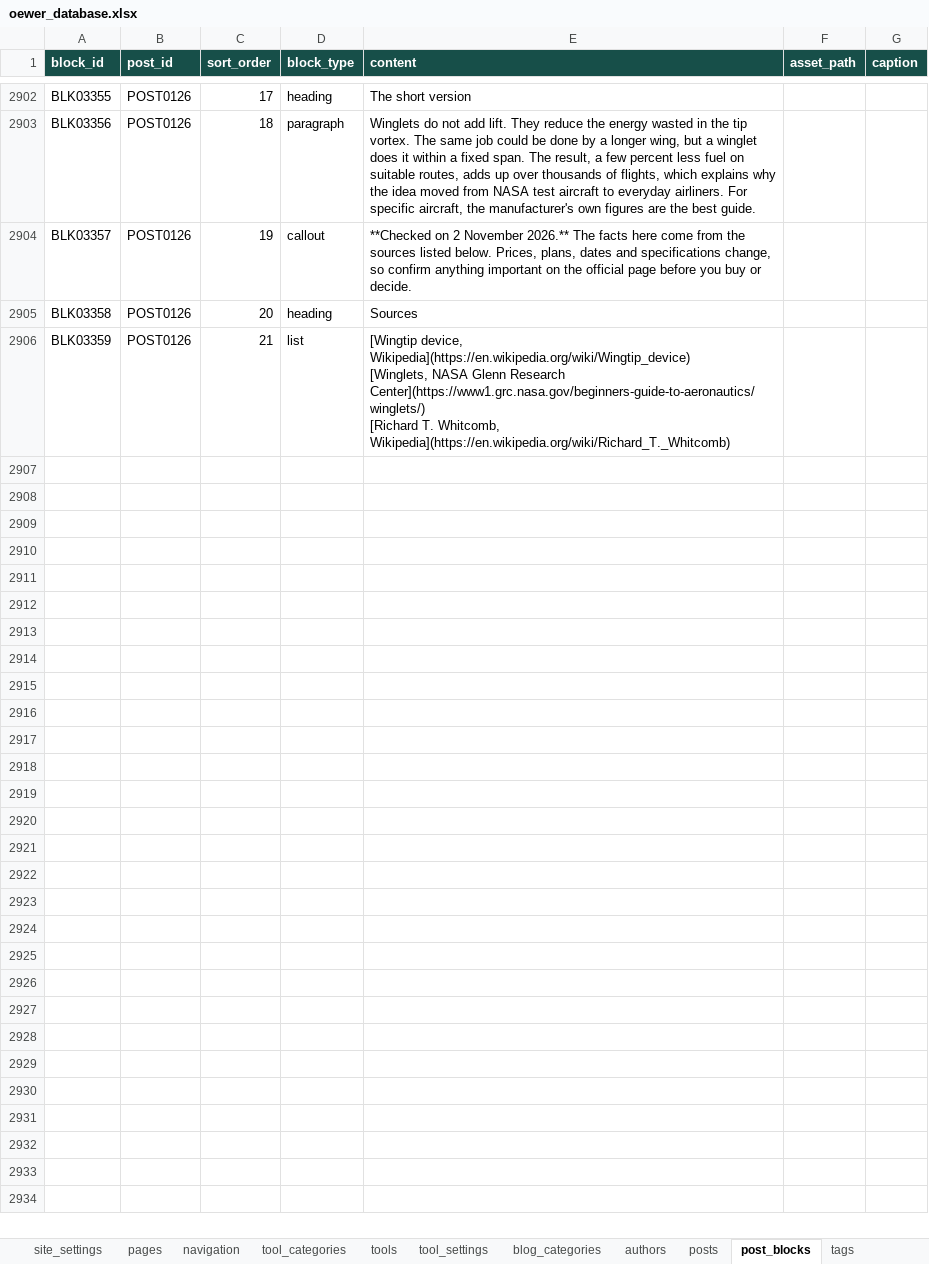
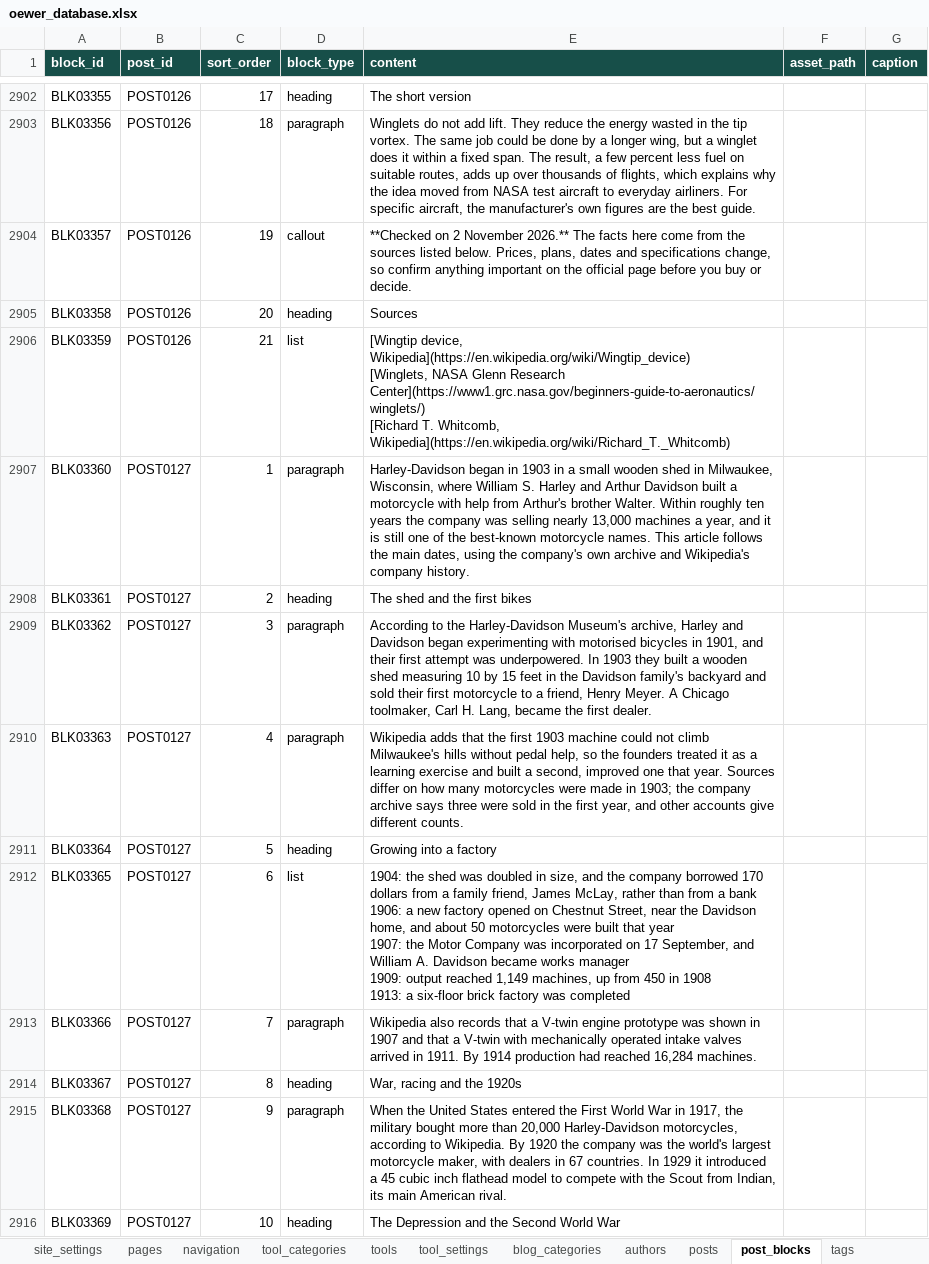
Before and after one commit to oewersolutions/oewer-tools, an Excel workbook: data/oewer_database.xlsx, sheet post_blocks, drawn as a sheet; only a part is shown, gaps mark what is left out; values as stored, in another font and other column widths than the file's, no borders; ↵ is a line break in a cell; the diff covers the shown part only; the diff names each change by its address in the sheet, - before the commit and + after, or states it on an @@ line.

```diff
--- a/data/oewer_database.xlsx (sheet post_blocks)
+++ b/data/oewer_database.xlsx (sheet post_blocks)
+row 2907: BLK03360 | POST0127 | 1 | paragraph | Harley-Davidson began in 1903 in a small wooden shed in Milwaukee, Wisconsin, where William S. Harley and Arthur Davidson built a motorcycle with help from Arthur's brother Walter. Within roughly ten years the company was selling nearly 13,000 machines a year, and it is still one of the best-known motorcycle names. This article follows the main dates, using the company's own archive and Wikipedia's company history.
+row 2908: BLK03361 | POST0127 | 2 | heading | The shed and the first bikes
+row 2909: BLK03362 | POST0127 | 3 | paragraph | According to the Harley-Davidson Museum's archive, Harley and Davidson began experimenting with motorised bicycles in 1901, and their first attempt was underpowered. In 1903 they built a wooden shed measuring 10 by 15 feet in the Davidson family's backyard and sold their first motorcycle to a friend, Henry Meyer. A Chicago toolmaker, Carl H. Lang, became the first dealer.
+row 2910: BLK03363 | POST0127 | 4 | paragraph | Wikipedia adds that the first 1903 machine could not climb Milwaukee's hills without pedal help, so the founders treated it as a learning exercise and built a second, improved one that year. Sources differ on how many motorcycles were made in 1903; the company archive says three were sold in the first year, and other accounts give different counts.
+row 2911: BLK03364 | POST0127 | 5 | heading | Growing into a factory
+row 2912: BLK03365 | POST0127 | 6 | list | 1904: the shed was doubled in size, and the company borrowed 170 dollars from a family friend, James McLay, rather than from a bank ↵ 1906: a new factory opened on Chestnut Street, near the Davidson home, and about 50 motorcycles were built that year ↵ 1907: the Motor Company was incorporated on 17 September, and William A. Davidson became works manager ↵ 1909: output reached 1,149 machines, up from 450 in 1908 ↵ 1913: a six-floor brick factory was completed
+row 2913: BLK03366 | POST0127 | 7 | paragraph | Wikipedia also records that a V-twin engine prototype was shown in 1907 and that a V-twin with mechanically operated intake valves arrived in 1911. By 1914 production had reached 16,284 machines.
+row 2914: BLK03367 | POST0127 | 8 | heading | War, racing and the 1920s
+row 2915: BLK03368 | POST0127 | 9 | paragraph | When the United States entered the First World War in 1917, the military bought more than 20,000 Harley-Davidson motorcycles, according to Wikipedia. By 1920 the company was the world's largest motorcycle maker, with dealers in 67 countries. In 1929 it introduced a 45 cubic inch flathead model to compete with the Scout from Indian, its main American rival.
+row 2916: BLK03369 | POST0127 | 10 | heading | The Depression and the Second World War
```
Also changed, not shown: 103 added rows elsewhere in this sheet, sheet posts, sheet post_tags, sheet tags, 1 other file.
